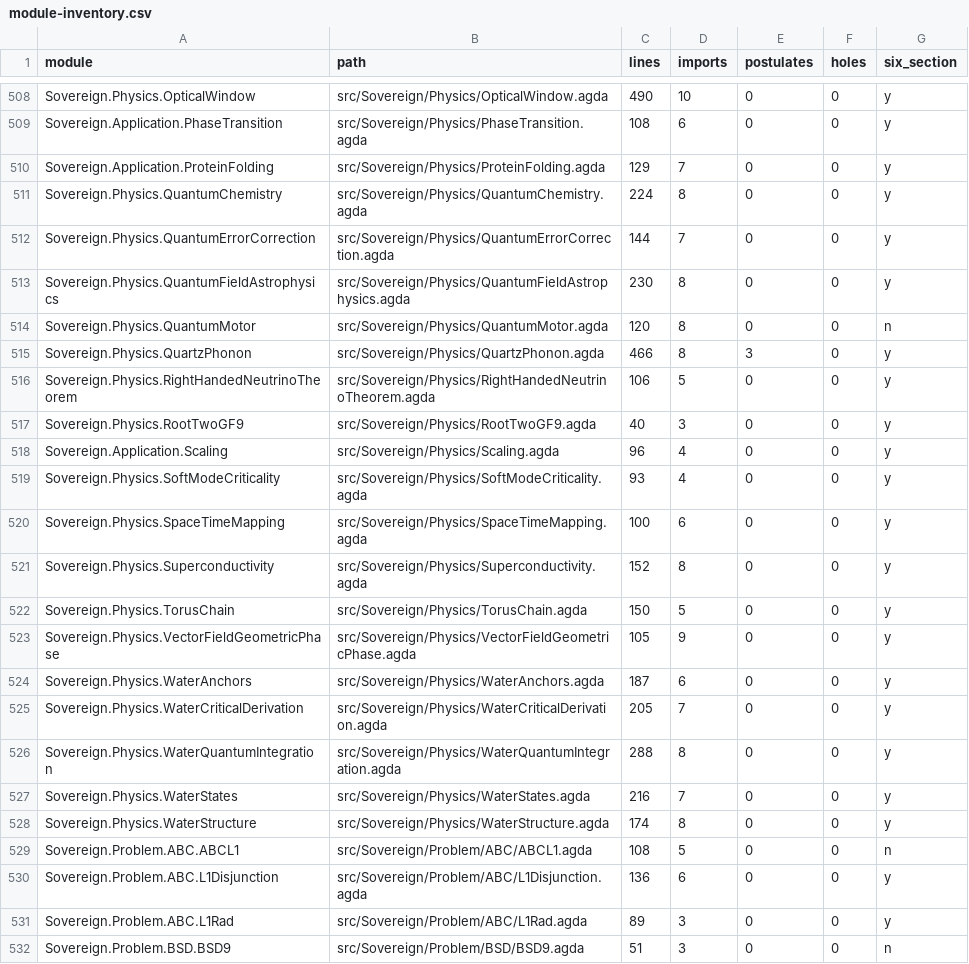
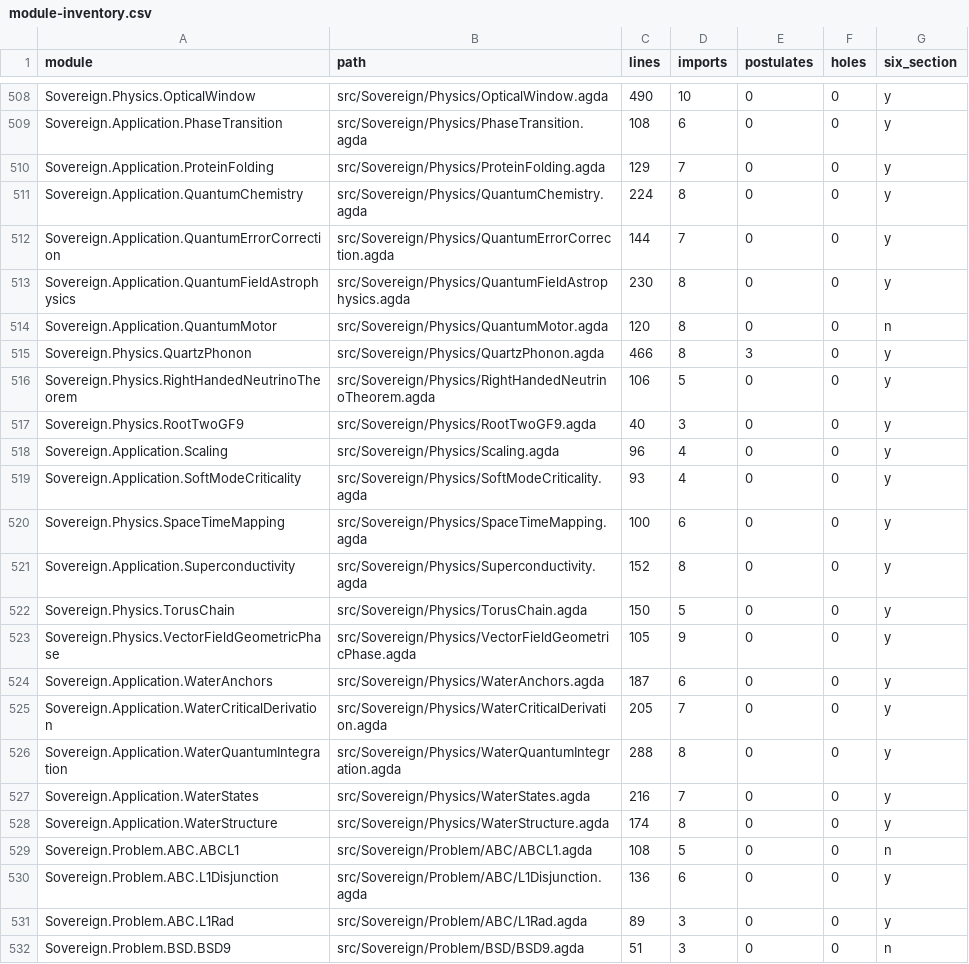
Before and after one commit to triqchem-lab/discrete-mathematics, a CSV file: docs/migration/module-inventory.csv, drawn as a sheet; only a part is shown, gaps mark what is left out.

```diff
--- a/docs/migration/module-inventory.csv
+++ b/docs/migration/module-inventory.csv
@@ -510,6 +510,6 @@ Sovereign.Application.PhaseTransition,src/Sovereign/Physics/PhaseTransition.agda
 Sovereign.Application.ProteinFolding,src/Sovereign/Physics/ProteinFolding.agda,129,7,0,0,y
-Sovereign.Physics.QuantumChemistry,src/Sovereign/Physics/QuantumChemistry.agda,224,8,0,0,y
-Sovereign.Physics.QuantumErrorCorrection,src/Sovereign/Physics/QuantumErrorCorrection.agda,144,7,0,0,y
-Sovereign.Physics.QuantumFieldAstrophysics,src/Sovereign/Physics/QuantumFieldAstrophysics.agda,230,8,0,0,y
-Sovereign.Physics.QuantumMotor,src/Sovereign/Physics/QuantumMotor.agda,120,8,0,0,n
+Sovereign.Application.QuantumChemistry,src/Sovereign/Physics/QuantumChemistry.agda,224,8,0,0,y
+Sovereign.Application.QuantumErrorCorrection,src/Sovereign/Physics/QuantumErrorCorrection.agda,144,7,0,0,y
+Sovereign.Application.QuantumFieldAstrophysics,src/Sovereign/Physics/QuantumFieldAstrophysics.agda,230,8,0,0,y
+Sovereign.Application.QuantumMotor,src/Sovereign/Physics/QuantumMotor.agda,120,8,0,0,n
 Sovereign.Physics.QuartzPhonon,src/Sovereign/Physics/QuartzPhonon.agda,466,8,3,0,y
@@ -518,12 +518,12 @@ Sovereign.Physics.RootTwoGF9,src/Sovereign/Physics/RootTwoGF9.agda,40,3,0,0,y
 Sovereign.Application.Scaling,src/Sovereign/Physics/Scaling.agda,96,4,0,0,y
-Sovereign.Physics.SoftModeCriticality,src/Sovereign/Physics/SoftModeCriticality.agda,93,4,0,0,y
+Sovereign.Application.SoftModeCriticality,src/Sovereign/Physics/SoftModeCriticality.agda,93,4,0,0,y
 Sovereign.Physics.SpaceTimeMapping,src/Sovereign/Physics/SpaceTimeMapping.agda,100,6,0,0,y
-Sovereign.Physics.Superconductivity,src/Sovereign/Physics/Superconductivity.agda,152,8,0,0,y
+Sovereign.Application.Superconductivity,src/Sovereign/Physics/Superconductivity.agda,152,8,0,0,y
 Sovereign.Physics.TorusChain,src/Sovereign/Physics/TorusChain.agda,150,5,0,0,y
 Sovereign.Physics.VectorFieldGeometricPhase,src/Sovereign/Physics/VectorFieldGeometricPhase.agda,105,9,0,0,y
-Sovereign.Physics.WaterAnchors,src/Sovereign/Physics/WaterAnchors.agda,187,6,0,0,y
-Sovereign.Physics.WaterCriticalDerivation,src/Sovereign/Physics/WaterCriticalDerivation.agda,205,7,0,0,y
-Sovereign.Physics.WaterQuantumIntegration,src/Sovereign/Physics/WaterQuantumIntegration.agda,288,8,0,0,y
-Sovereign.Physics.WaterStates,src/Sovereign/Physics/WaterStates.agda,216,7,0,0,y
-Sovereign.Physics.WaterStructure,src/Sovereign/Physics/WaterStructure.agda,174,8,0,0,y
+Sovereign.Application.WaterAnchors,src/Sovereign/Physics/WaterAnchors.agda,187,6,0,0,y
+Sovereign.Application.WaterCriticalDerivation,src/Sovereign/Physics/WaterCriticalDerivation.agda,205,7,0,0,y
+Sovereign.Application.WaterQuantumIntegration,src/Sovereign/Physics/WaterQuantumIntegration.agda,288,8,0,0,y
+Sovereign.Application.WaterStates,src/Sovereign/Physics/WaterStates.agda,216,7,0,0,y
+Sovereign.Application.WaterStructure,src/Sovereign/Physics/WaterStructure.agda,174,8,0,0,y
 Sovereign.Problem.ABC.ABCL1,src/Sovereign/Problem/ABC/ABCL1.agda,108,5,0,0,n
```
Also changed, not shown: docs/migration/dep-graph.csv, docs/migration/grade-report.csv, 22 other files.
